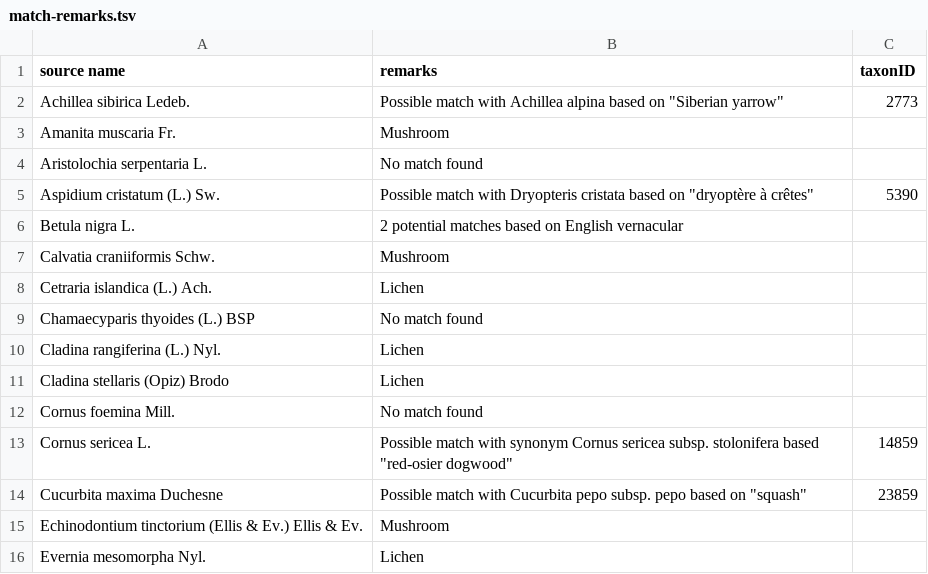
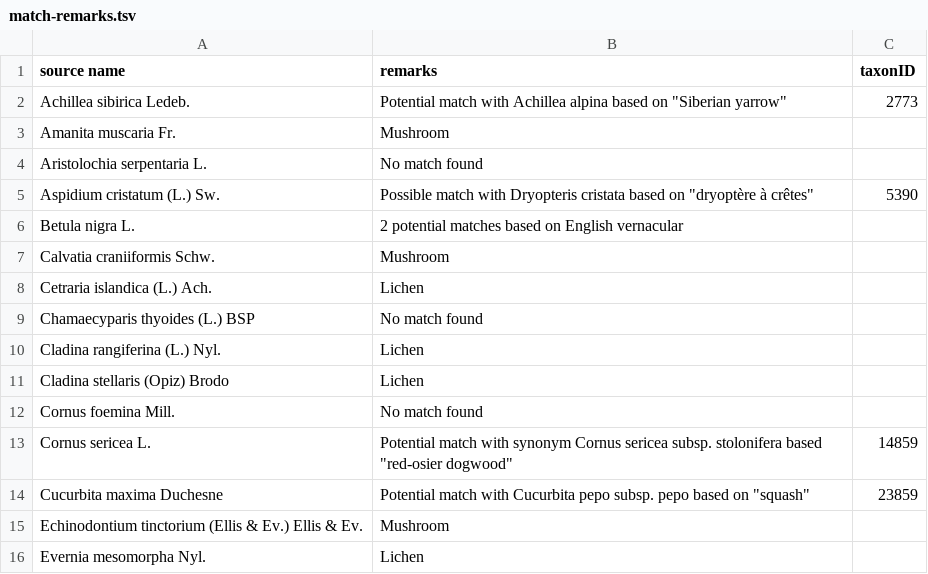
Before and after one commit to Datafable/vascan-traditional-use, a TSV file: documentation/match-remarks.tsv, drawn as a sheet; only a part is shown; the diff covers the shown part only.

Commit message:
Complete match remarks

```diff
--- a/documentation/match-remarks.tsv
+++ b/documentation/match-remarks.tsv
@@ -1,3 +1,3 @@
 source name	remarks	taxonID
-Achillea sibirica Ledeb.	Possible match with Achillea alpina based on "Siberian yarrow"	2773
+Achillea sibirica Ledeb.	Potential match with Achillea alpina based on "Siberian yarrow"	2773
 Amanita muscaria Fr.	Mushroom	
@@ -12,4 +12,4 @@ Cladina stellaris (Opiz) Brodo	Lichen
 Cornus foemina Mill.	No match found	
-Cornus sericea L.	Possible match with synonym Cornus sericea subsp. stolonifera based "red-osier dogwood"	14859
-Cucurbita maxima Duchesne	Possible match with Cucurbita pepo subsp. pepo based on "squash"	23859
+Cornus sericea L.	Potential match with synonym Cornus sericea subsp. stolonifera based "red-osier dogwood"	14859
+Cucurbita maxima Duchesne	Potential match with Cucurbita pepo subsp. pepo based on "squash"	23859
 Echinodontium tinctorium (Ellis & Ev.) Ellis & Ev.	Mushroom	
```
Also changed, not shown: 33 added rows and 1 edited cell elsewhere in this file.
